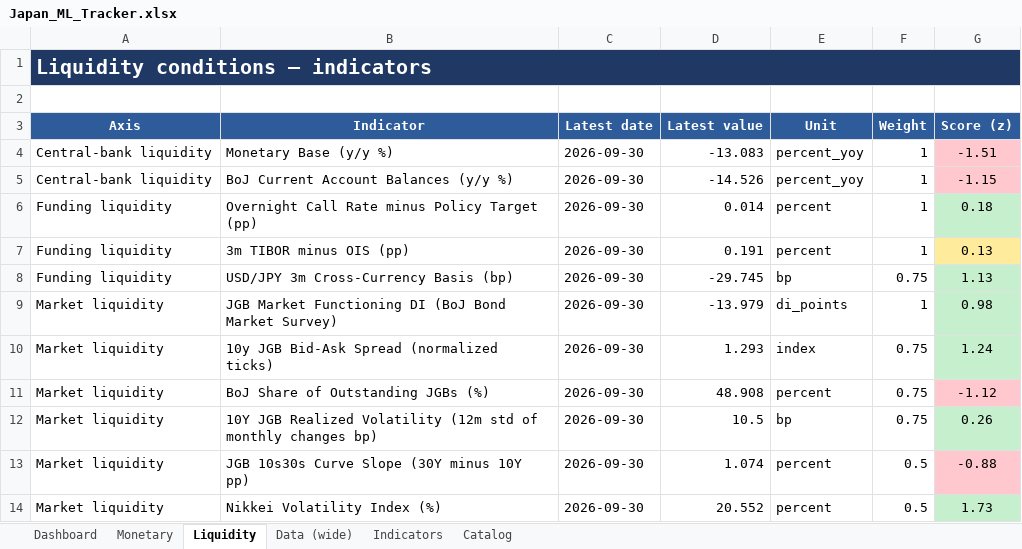
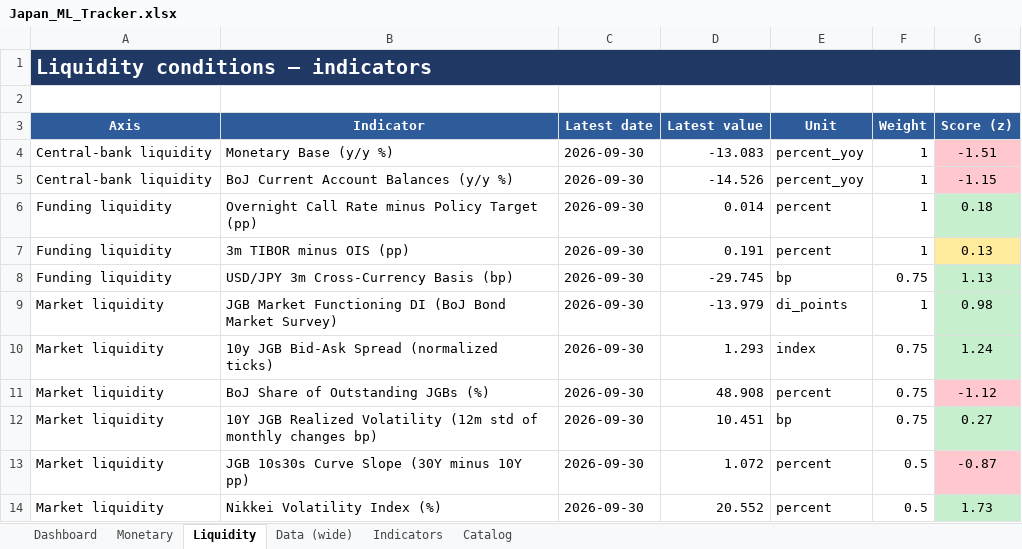
Before and after one commit to LY069/Japan-Financial-Condition-Tracker, an Excel workbook: Japan_ML_Tracker.xlsx, sheet Liquidity, drawn as a sheet; values as stored, in another font and other column widths than the file's, no borders; the diff names each change by its address in the sheet, - before the commit and + after, or states it on an @@ line.

```diff
--- a/Japan_ML_Tracker.xlsx (sheet Liquidity)
+++ b/Japan_ML_Tracker.xlsx (sheet Liquidity)
-D12 (Latest value): 10.5
+D12 (Latest value): 10.451
-G12 (Score (z)): 0.26
+G12 (Score (z)): 0.27
-D13 (Latest value): 1.074
+D13 (Latest value): 1.072
-G13 (Score (z)): -0.88
+G13 (Score (z)): -0.87
```
Also changed, not shown: sheet Indicators, sheet Data (wide), hidden cells, Japan_FCI_Tracker.xlsx, 5 other files.
